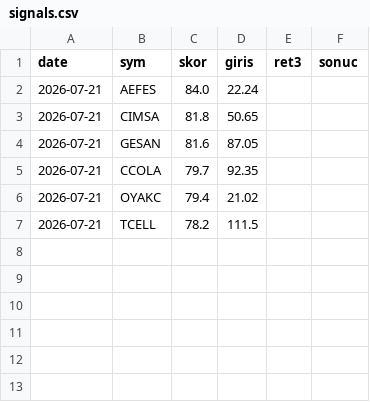
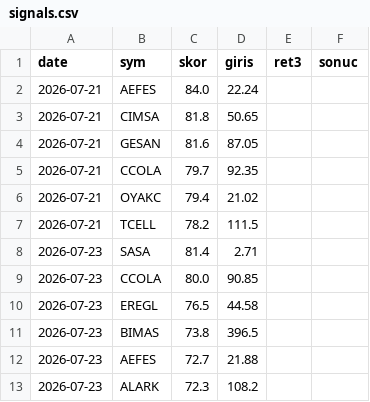
Before and after one commit to Mert04260/bist-radar, a CSV file: canli-izleme/signals.csv, drawn as a sheet; the diff names each change by its address in the sheet, - before the commit and + after, or states it on an @@ line.

Commit message:
Karne guncellendi

```diff
--- a/canli-izleme/signals.csv
+++ b/canli-izleme/signals.csv
+row 8: 2026-07-23 | SASA | 81.4 | 2.71
+row 9: 2026-07-23 | CCOLA | 80.0 | 90.85
+row 10: 2026-07-23 | EREGL | 76.5 | 44.58
+row 11: 2026-07-23 | BIMAS | 73.8 | 396.5
+row 12: 2026-07-23 | AEFES | 72.7 | 21.88
+row 13: 2026-07-23 | ALARK | 72.3 | 108.2
```
